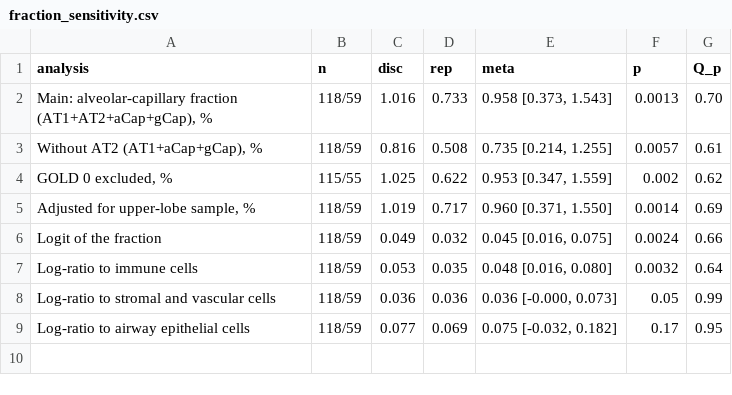
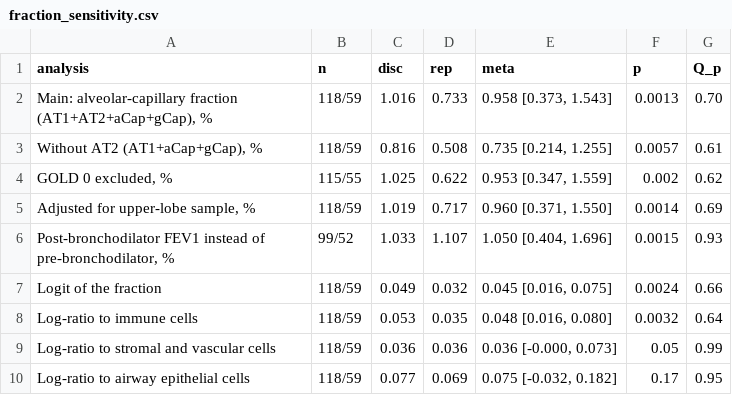
Before and after one commit to joongsikchoi/gse47460-copd-dlco, a CSV file: analysis/15_fraction_sensitivity/fraction_sensitivity.csv, drawn as a sheet.

```diff
--- a/analysis/15_fraction_sensitivity/fraction_sensitivity.csv
+++ b/analysis/15_fraction_sensitivity/fraction_sensitivity.csv
@@ -5,2 +5,3 @@ analysis,n,disc,rep,meta,p,Q_p
 "Adjusted for upper-lobe sample, %",118/59,1.019,0.717,"0.960 [0.371, 1.550]",0.0014,0.69
+"Post-bronchodilator FEV1 instead of pre-bronchodilator, %",99/52,1.033,1.107,"1.050 [0.404, 1.696]",0.0015,0.93
 Logit of the fraction,118/59,0.049,0.032,"0.045 [0.016, 0.075]",0.0024,0.66
```
Also changed, not shown: 2 other files.
